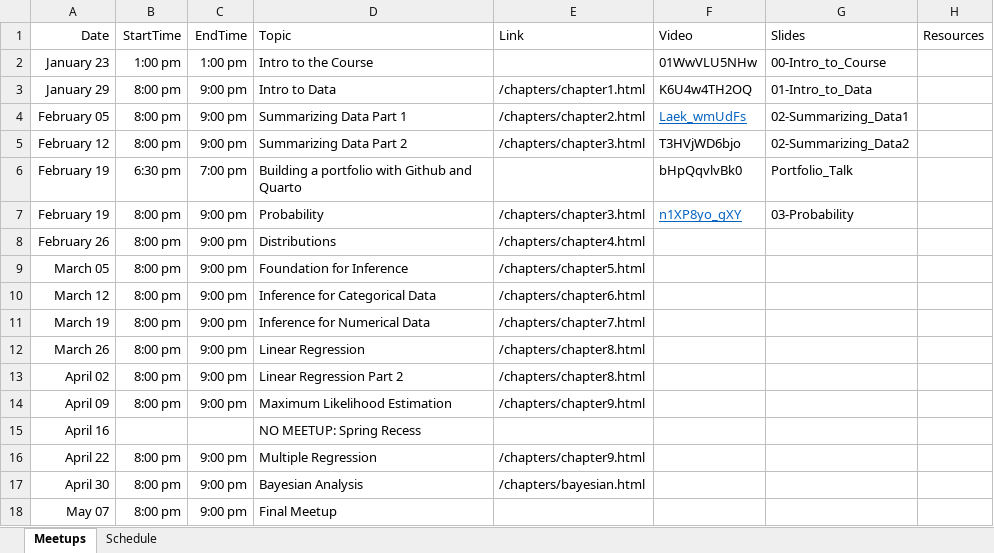
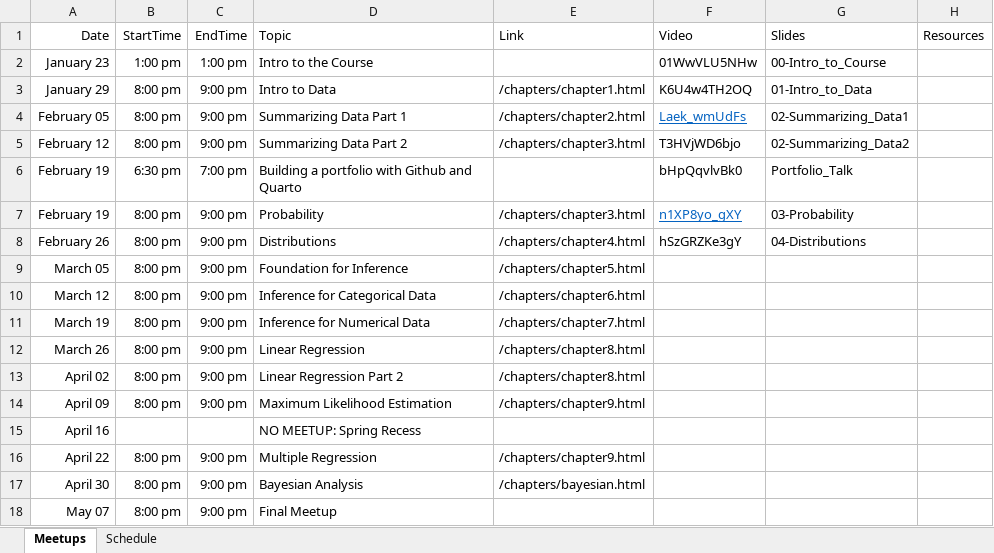
Before and after one commit to jbryer/DATA606-2025-Spring, an Excel workbook: Schedule.xlsx, sheet Meetups, drawn as a sheet; values as stored, in another font and other column widths than the file's, no borders; the diff names each change by its address in the sheet, - before the commit and + after, or states it on an @@ line.

Commit message:
Added meetup.

```diff
--- a/Schedule.xlsx (sheet Meetups)
+++ b/Schedule.xlsx (sheet Meetups)
-F8 (Video): (empty)
+F8 (Video): hSzGRZKe3gY
-G8 (Slides): (empty)
+G8 (Slides): 04-Distributions
```
Also changed, not shown: 54 other files.
